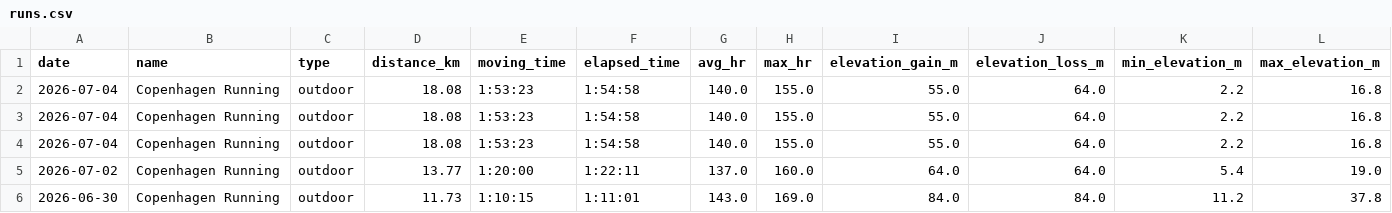
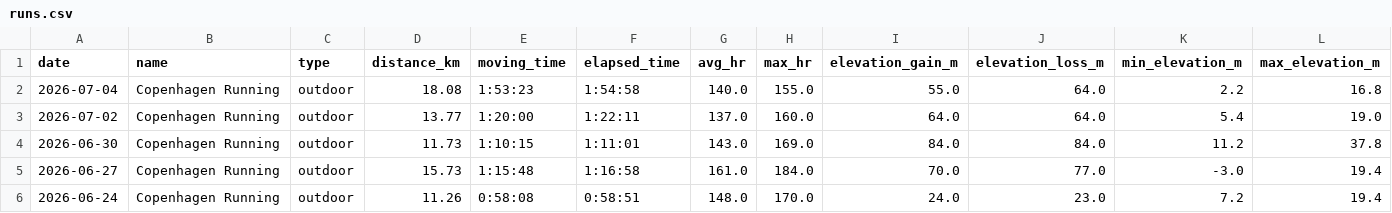
Before and after one commit to ricocousin/FF_Dashboard, a CSV file: runs.csv, drawn as a sheet; only a part is shown; the shorter side is filled out with more unchanged rows; rows hold the shown columns only; the diff names each change by its address in the sheet, - before the commit and + after, or states it on an @@ line.

```diff
--- a/runs.csv
+++ b/runs.csv
-row 3: 2026-07-04 | Copenhagen Running | outdoor | 18.08 | 1:53:23 | 1:54:58 | 140.0 | 155.0 | 55.0 | 64.0 | 2.2 | 16.8
-row 4: 2026-07-04 | Copenhagen Running | outdoor | 18.08 | 1:53:23 | 1:54:58 | 140.0 | 155.0 | 55.0 | 64.0 | 2.2 | 16.8
```
Also changed, not shown: strength.csv, 6 other files.
